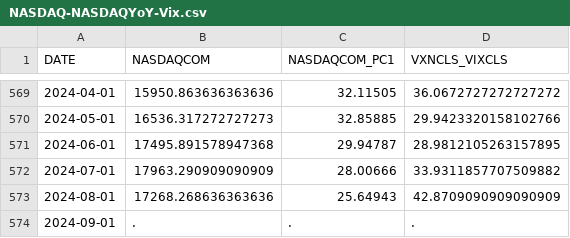
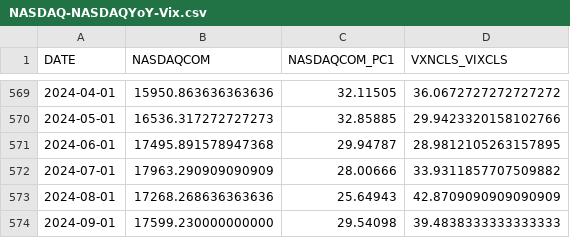
Before and after one commit to oowuyueco/pub, a CSV file: us/NASDAQ-NASDAQYoY-Vix.csv, drawn as a sheet; only a part is shown, gaps mark what is left out.

```diff
--- a/us/NASDAQ-NASDAQYoY-Vix.csv
+++ b/us/NASDAQ-NASDAQYoY-Vix.csv
@@ -573,2 +573,2 @@ DATE,NASDAQCOM,NASDAQCOM_PC1,VXNCLS_VIXCLS
 2024-08-01,17268.268636363636,25.64943,42.8709090909090909
-2024-09-01,.,.,.
+2024-09-01,17599.230000000000,29.54098,39.4838333333333333
```
Also changed, not shown: us/UnPlusNoncyclical季-CpiPlusRealGdp季-RealGdp季.csv, 19 other files.
